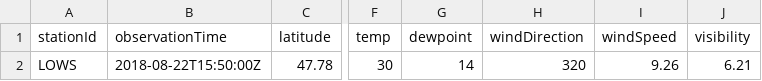
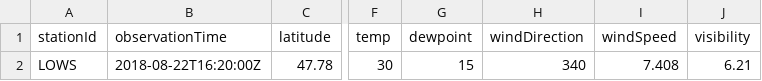
Before and after one commit to mmittlb/pywde1, a CSV file: metar1.csv, drawn as a sheet; only a part is shown, gaps mark what is left out; the diff names each change by its address in the sheet, - before the commit and + after, or states it on an @@ line.

Commit message:
Add metar1.csv

```diff
--- a/metar1.csv
+++ b/metar1.csv
-B2 (observationTime): 2018-08-22T15:50:00Z
+B2 (observationTime): 2018-08-22T16:20:00Z
-G2 (dewpoint): 14
+G2 (dewpoint): 15
-H2 (windDirection): 320
+H2 (windDirection): 340
-I2 (windSpeed): 9.26
+I2 (windSpeed): 7.408
```
